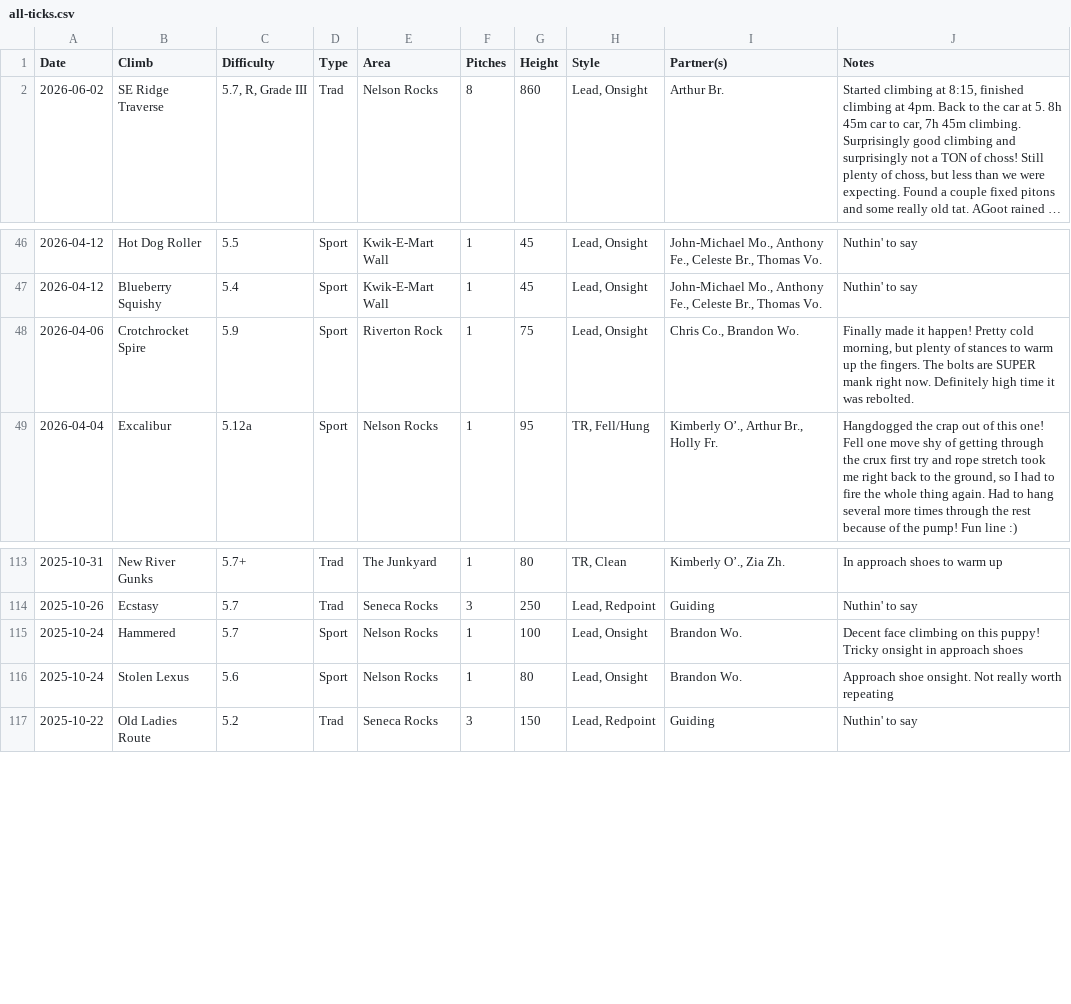
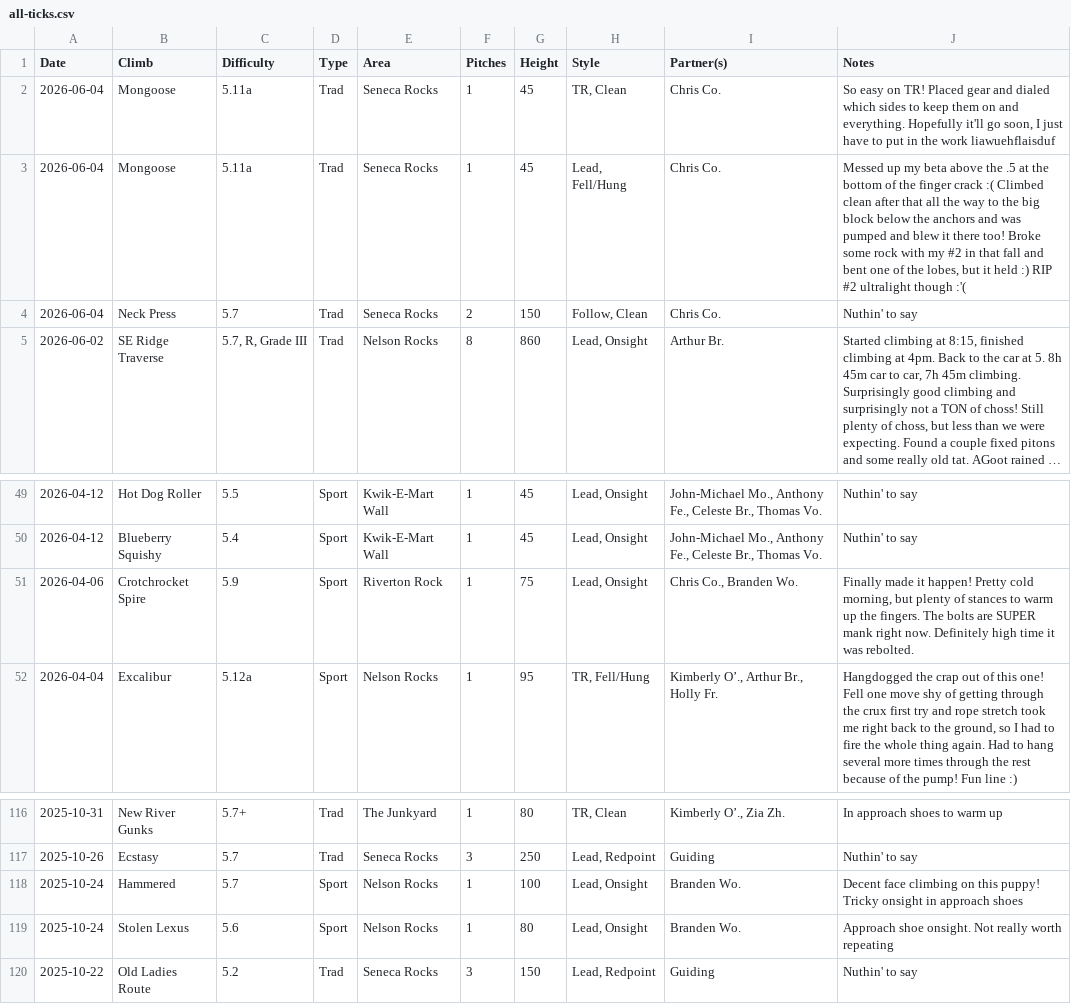
Before and after one commit to achiquit/websitejazzhands, a CSV file: climbing/data/all-ticks.csv, drawn as a sheet; only a part is shown, gaps mark what is left out; long unchanged cells end in …; addresses are those after the commit; the diff names each change by its address in the sheet, - before the commit and + after, or states it on an @@ line.

```diff
--- a/climbing/data/all-ticks.csv
+++ b/climbing/data/all-ticks.csv
+row 2: 2026-06-04 | Mongoose | 5.11a | Trad | Seneca Rocks | 1 | 45 | TR, Clean | Chris Co. | So easy on TR! Placed gear and dialed which sides to keep them on and everything. Hopefully it'll go soon, I just have to put in the work liawuehflaisduf
+row 3: 2026-06-04 | Mongoose | 5.11a | Trad | Seneca Rocks | 1 | 45 | Lead, Fell/Hung | Chris Co. | Messed up my beta above the .5 at the bottom of the finger crack :( Climbed clean after that all the way to the big block below the anchors and was pumped and blew it there too! Broke some rock with my #2 in that fall and bent one of the lobes, but it held :) RIP #2 ultralight though :'(
+row 4: 2026-06-04 | Neck Press | 5.7 | Trad | Seneca Rocks | 2 | 150 | Follow, Clean | Chris Co. | Nuthin' to say
-I51 (Partner(s)): Chris Co., Brandon Wo.
+I51 (Partner(s)): Chris Co., Branden Wo.
-I118:I119 (Partner(s)): Brandon Wo.
+I118:I119 (Partner(s)): Branden Wo.
```
Also changed, not shown: climbing/data/all-time-stats.csv, climbing/data/partner-leaderboard.csv, 22 other files.
